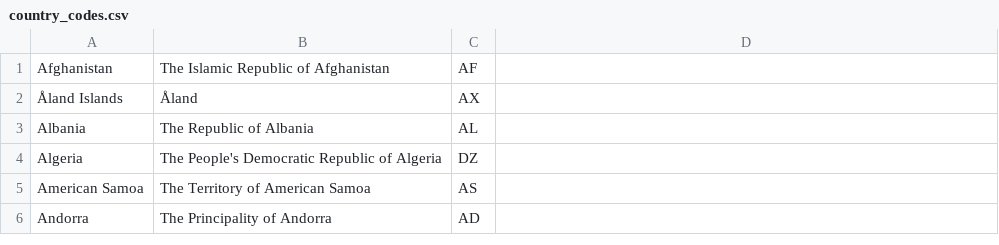
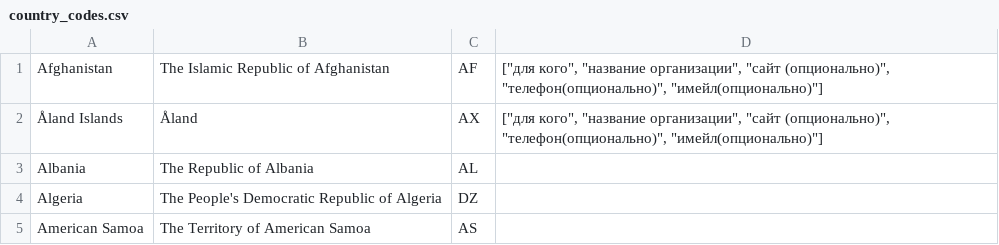
Before and after one commit to hsheimbuch/Helpie_server, a CSV file: country_codes.csv, drawn as a sheet; only a part is shown; the shorter side is filled out with more unchanged rows; the diff names each change by its address in the sheet, - before the commit and + after, or states it on an @@ line.

```diff
--- a/country_codes.csv
+++ b/country_codes.csv
-D1:D2: (empty)
+D1:D2: ["для кого", "название организации", "сайт (опционально)", "телефон(опционально)", "имейл(опционально)"]
```
Also changed, not shown: 2 other files.
